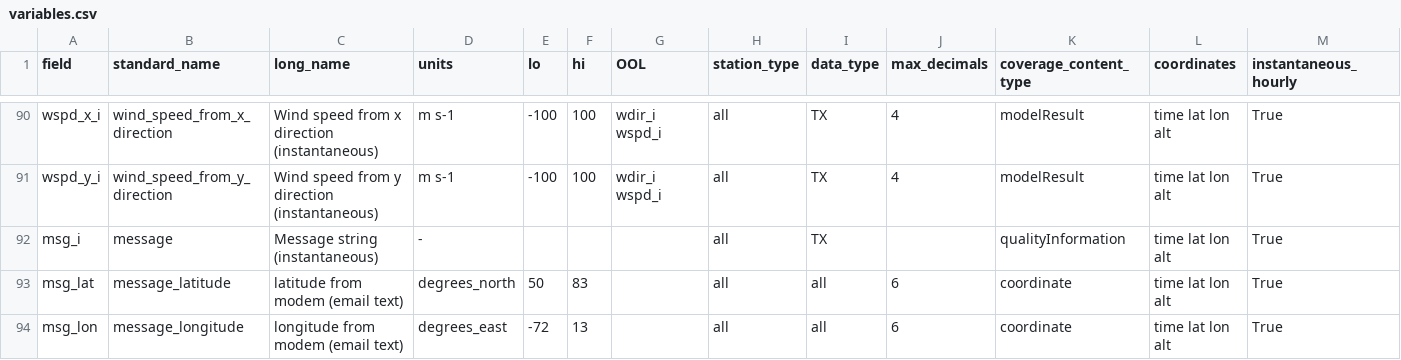
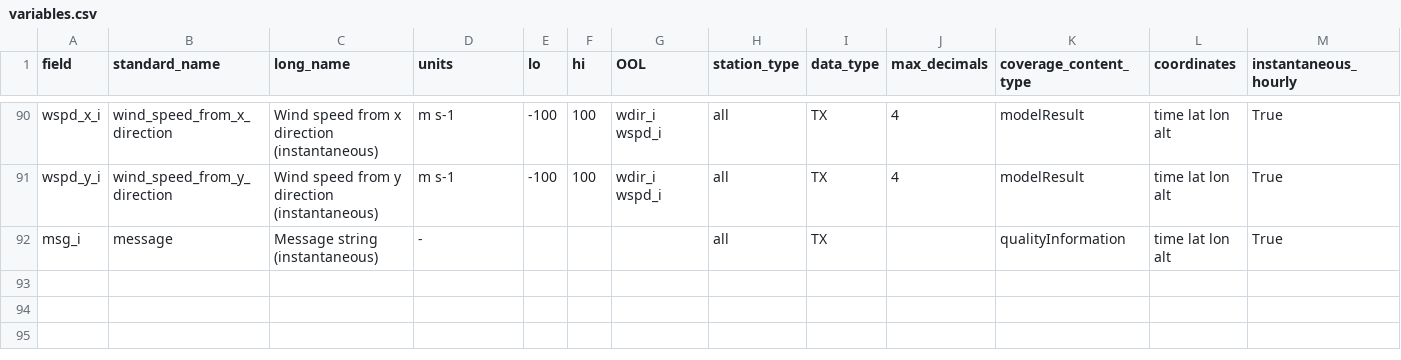
Before and after one commit to GEUS-Glaciology-and-Climate/pypromice, a CSV file: src/pypromice/process/variables.csv, drawn as a sheet; only a part is shown, gaps mark what is left out; rows hold the shown columns only; the diff names each change by its address in the sheet, - before the commit and + after, or states it on an @@ line.

Commit message:
partially fixing #199

```diff
--- a/src/pypromice/process/variables.csv
+++ b/src/pypromice/process/variables.csv
-row 93: msg_lat | message_latitude | latitude from modem (email text) | degrees_north | 50 | 83 |  | all | all | 6 | coordinate | time lat lon alt | True
-row 94: msg_lon | message_longitude | longitude from modem (email text) | degrees_east | -72 | 13 |  | all | all | 6 | coordinate | time lat lon alt | True
```
